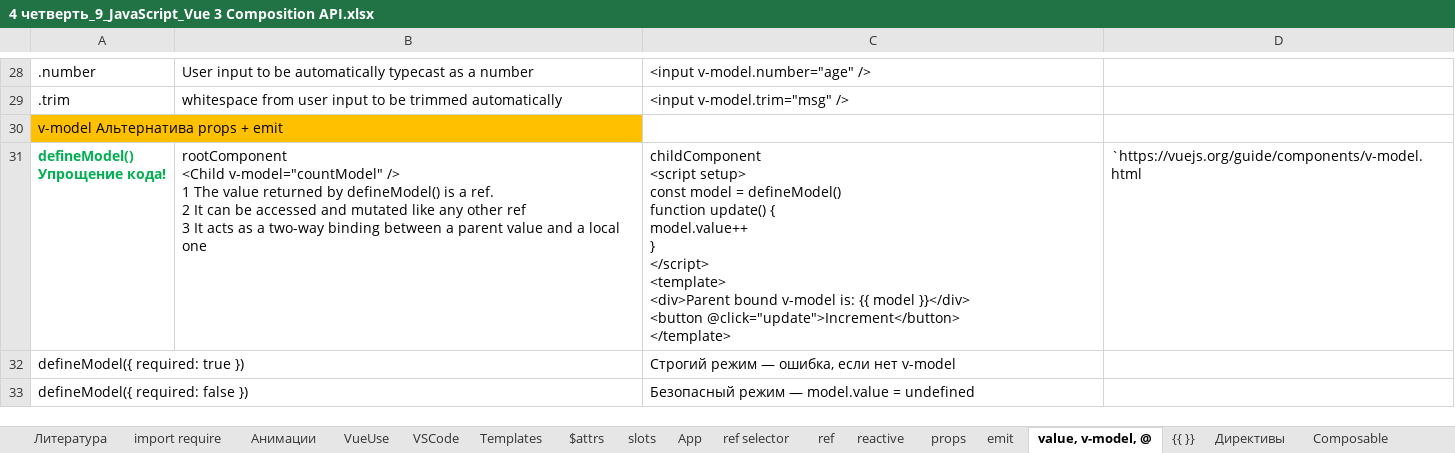
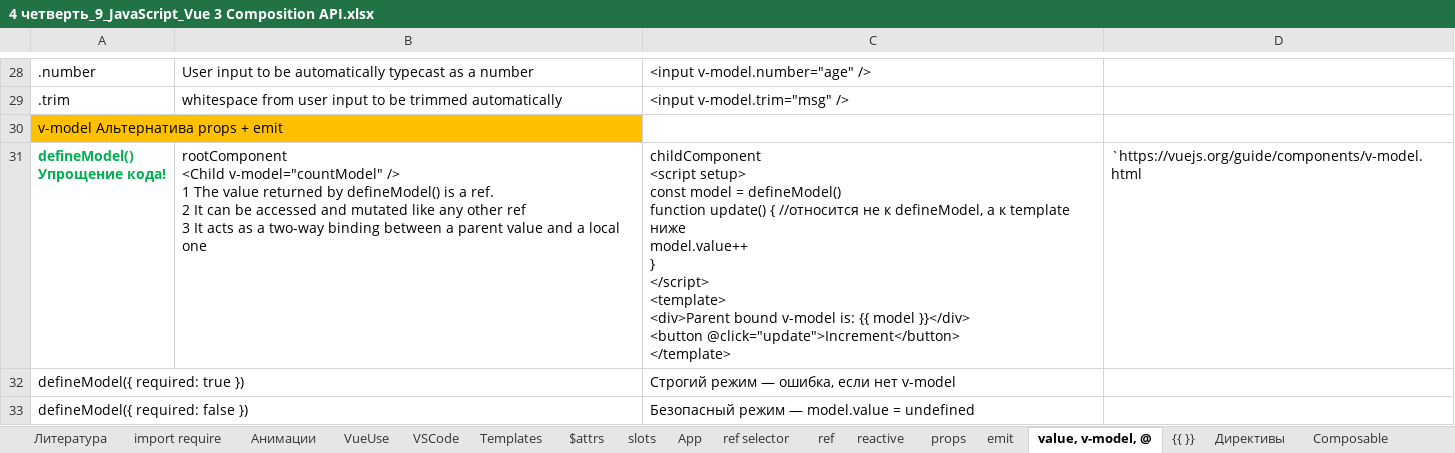
Before and after one commit to AlexServGE/GB_Developer_Workbook, an Excel workbook: 4 четверть_9_JavaScript_Vue 3 Composition API.xlsx, sheet value, v-model, @, drawn as a sheet; only a part is shown, gaps mark what is left out; values as stored, in another font and other column widths than the file's, no borders; ↵ is a line break in a cell; the diff names each change by its address in the sheet, - before the commit and + after, or states it on an @@ line.

```diff
--- a/4 четверть_9_JavaScript_Vue 3 Composition API.xlsx (sheet value, v-model, @)
+++ b/4 четверть_9_JavaScript_Vue 3 Composition API.xlsx (sheet value, v-model, @)
-C31: …update() { ↵ model.value++ ↵ }…
+C31: …update() { //относится не к defineModel, а к template ниже ↵ model.value++ ↵ }…
```
Also changed, not shown: sheet props, 4 четверть_26_Cursor.xlsx, 1 other file.
